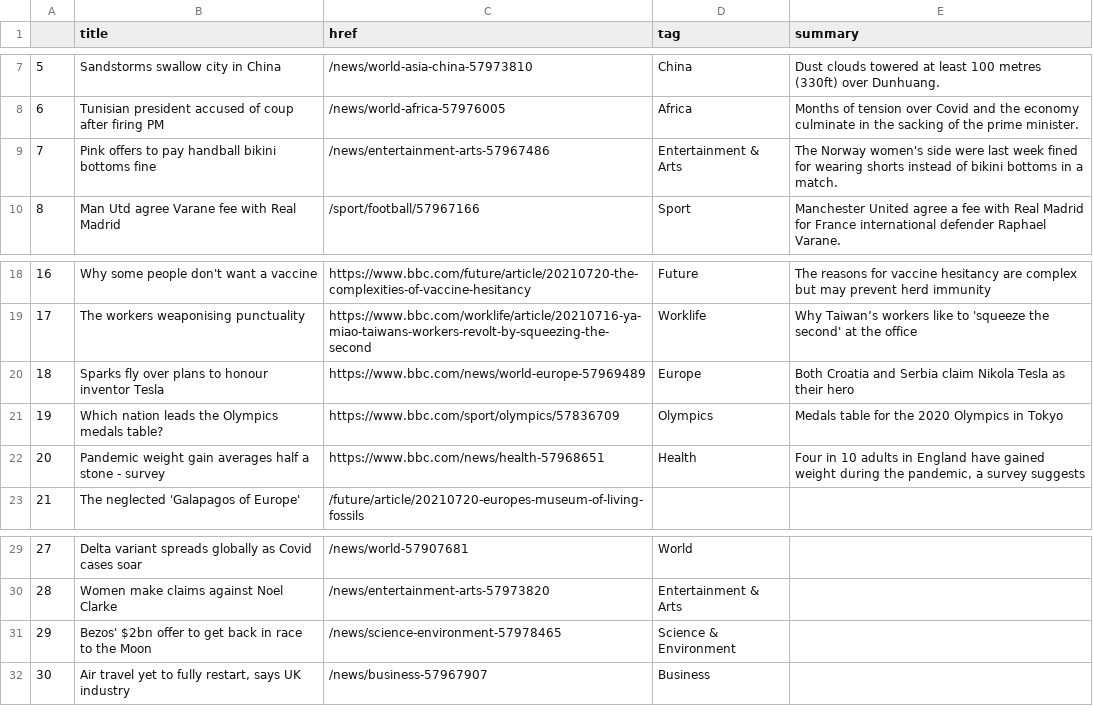
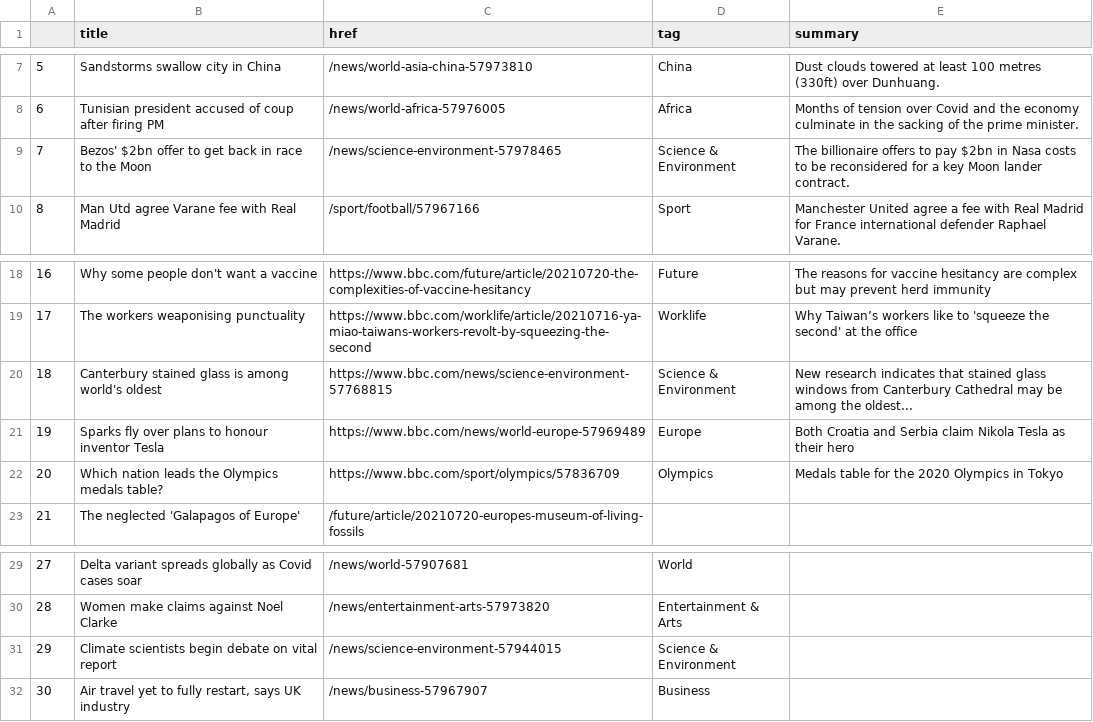
Before and after one commit to FraukeReyer/automatic-scraper, a CSV file: bbc-headlines.csv, drawn as a sheet; only a part is shown, gaps mark what is left out.

```diff
--- a/bbc-headlines.csv
+++ b/bbc-headlines.csv
@@ -8,3 +8,3 @@
 6,Tunisian president accused of coup after firing PM,/news/world-africa-57976005,Africa,Months of tension over Covid and the economy culminate in the sacking of the prime minister.
-7,Pink offers to pay handball bikini bottoms fine,/news/entertainment-arts-57967486,Entertainment & Arts,The Norway women's side were last week fined for wearing shorts instead of bikini bottoms in a match.
+7,Bezos' $2bn offer to get back in race to the Moon,/news/science-environment-57978465,Science & Environment,The billionaire offers to pay $2bn in Nasa costs to be reconsidered for a key Moon lander contract.
 8,Man Utd agree Varane fee with Real Madrid,/sport/football/57967166,Sport,Manchester United agree a fee with Real Madrid for France international defender Raphael Varane.
@@ -19,5 +19,5 @@
 17,The workers weaponising punctuality,https://www.bbc.com/worklife/article/20210716-ya-miao-taiwans-workers-revolt-by-squeezing-the-second,Worklife,Why Taiwan’s workers like to 'squeeze the second' at the office
-18,Sparks fly over plans to honour inventor Tesla,https://www.bbc.com/news/world-europe-57969489,Europe,Both Croatia and Serbia claim Nikola Tesla as their hero
-19,Which nation leads the Olympics medals table?,https://www.bbc.com/sport/olympics/57836709,Olympics,Medals table for the 2020 Olympics in Tokyo
-20,Pandemic weight gain averages half a stone - survey,https://www.bbc.com/news/health-57968651,Health,"Four in 10 adults in England have gained weight during the pandemic, a survey suggests"
+18,Canterbury stained glass is among world's oldest,https://www.bbc.com/news/science-environment-57768815,Science & Environment,New research indicates that stained glass windows from Canterbury Cathedral may be among the oldest...
+19,Sparks fly over plans to honour inventor Tesla,https://www.bbc.com/news/world-europe-57969489,Europe,Both Croatia and Serbia claim Nikola Tesla as their hero
+20,Which nation leads the Olympics medals table?,https://www.bbc.com/sport/olympics/57836709,Olympics,Medals table for the 2020 Olympics in Tokyo
 21,The neglected 'Galapagos of Europe',/future/article/20210720-europes-museum-of-living-fossils,,
@@ -30,3 +30,3 @@
 28,Women make claims against Noel Clarke,/news/entertainment-arts-57973820,Entertainment & Arts,
-29,Bezos' $2bn offer to get back in race to the Moon,/news/science-environment-57978465,Science & Environment,
+29,Climate scientists begin debate on vital report,/news/science-environment-57944015,Science & Environment,
 30,"Air travel yet to fully restart, says UK industry",/news/business-57967907,Business,
```
